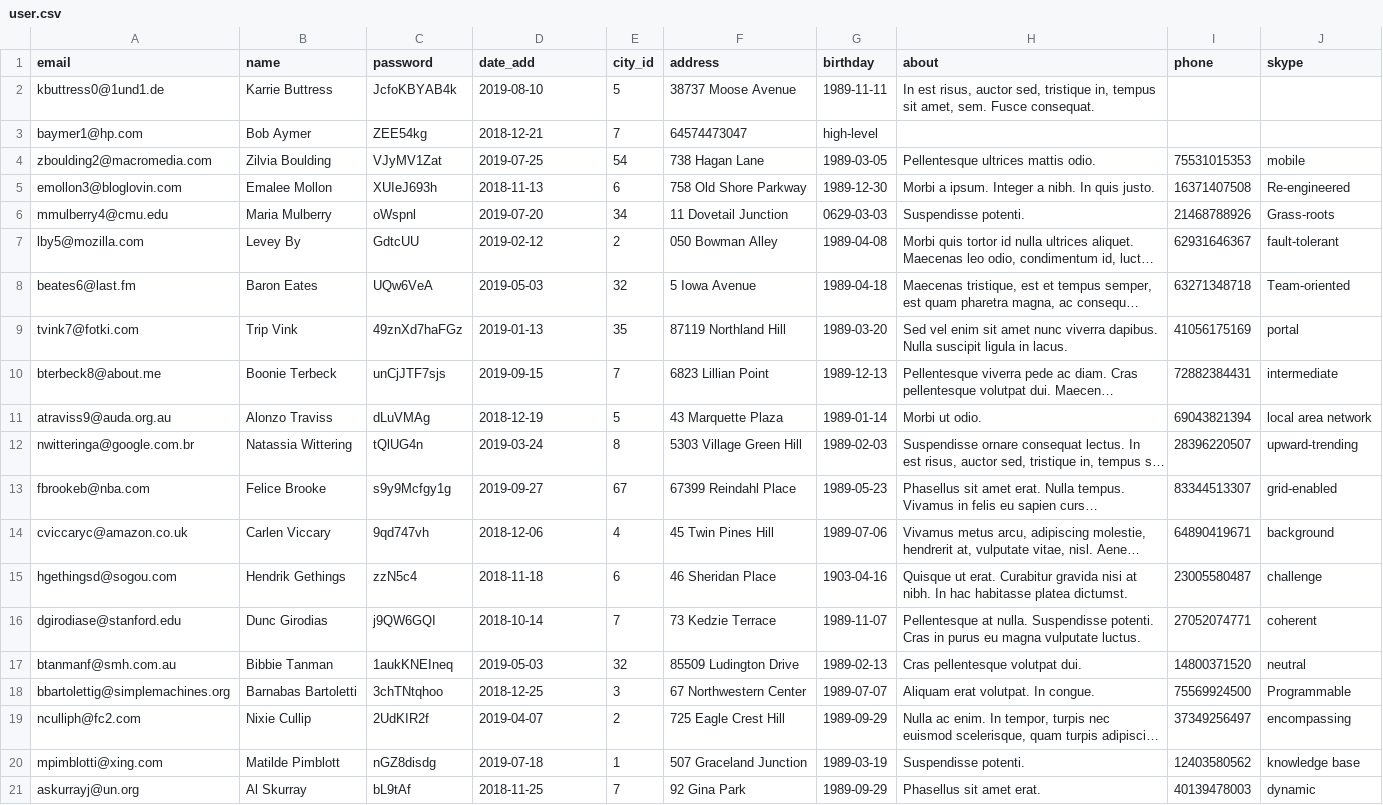
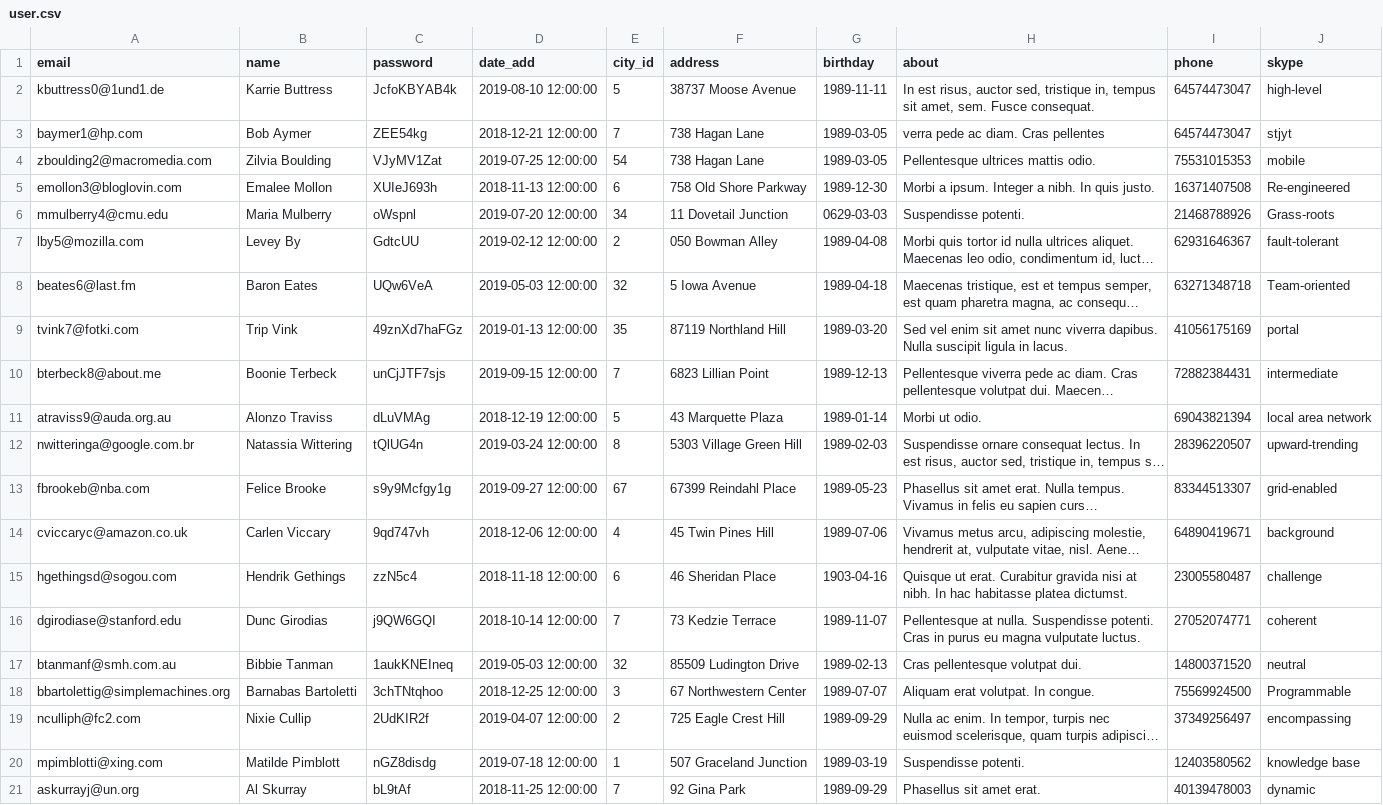
Before and after one commit to htmlacademy-yii/1415187-task-force-1, a CSV file: data/new/user.csv, drawn as a sheet; long unchanged cells end in …; the diff names each change by its address in the sheet, - before the commit and + after, or states it on an @@ line.

```diff
--- a/data/new/user.csv
+++ b/data/new/user.csv
-D2 (date_add): 2019-08-10
+D2 (date_add): 2019-08-10 12:00:00
-I2:I3 (phone): (empty)
+I2:I3 (phone): 64574473047
-J2 (skype): (empty)
+J2 (skype): high-level
-D3 (date_add): 2018-12-21
+D3 (date_add): 2018-12-21 12:00:00
-F3 (address): 64574473047
+F3 (address): 738 Hagan Lane
-G3 (birthday): high-level
+G3 (birthday): 1989-03-05
-H3 (about): (empty)
+H3 (about): verra pede ac diam. Cras pellentes
-J3 (skype): (empty)
+J3 (skype): stjyt
-D4 (date_add): 2019-07-25
+D4 (date_add): 2019-07-25 12:00:00
-D5 (date_add): 2018-11-13
+D5 (date_add): 2018-11-13 12:00:00
-D6 (date_add): 2019-07-20
+D6 (date_add): 2019-07-20 12:00:00
-D7 (date_add): 2019-02-12
+D7 (date_add): 2019-02-12 12:00:00
-D8 (date_add): 2019-05-03
+D8 (date_add): 2019-05-03 12:00:00
-D9 (date_add): 2019-01-13
+D9 (date_add): 2019-01-13 12:00:00
-D10 (date_add): 2019-09-15
+D10 (date_add): 2019-09-15 12:00:00
-D11 (date_add): 2018-12-19
+D11 (date_add): 2018-12-19 12:00:00
-D12 (date_add): 2019-03-24
+D12 (date_add): 2019-03-24 12:00:00
-D13 (date_add): 2019-09-27
+D13 (date_add): 2019-09-27 12:00:00
-D14 (date_add): 2018-12-06
+D14 (date_add): 2018-12-06 12:00:00
-D15 (date_add): 2018-11-18
+D15 (date_add): 2018-11-18 12:00:00
-D16 (date_add): 2018-10-14
+D16 (date_add): 2018-10-14 12:00:00
-D17 (date_add): 2019-05-03
+D17 (date_add): 2019-05-03 12:00:00
-D18 (date_add): 2018-12-25
+D18 (date_add): 2018-12-25 12:00:00
-D19 (date_add): 2019-04-07
+D19 (date_add): 2019-04-07 12:00:00
-D20 (date_add): 2019-07-18
+D20 (date_add): 2019-07-18 12:00:00
-D21 (date_add): 2018-11-25
+D21 (date_add): 2018-11-25 12:00:00
```
Also changed, not shown: 28 other files.
